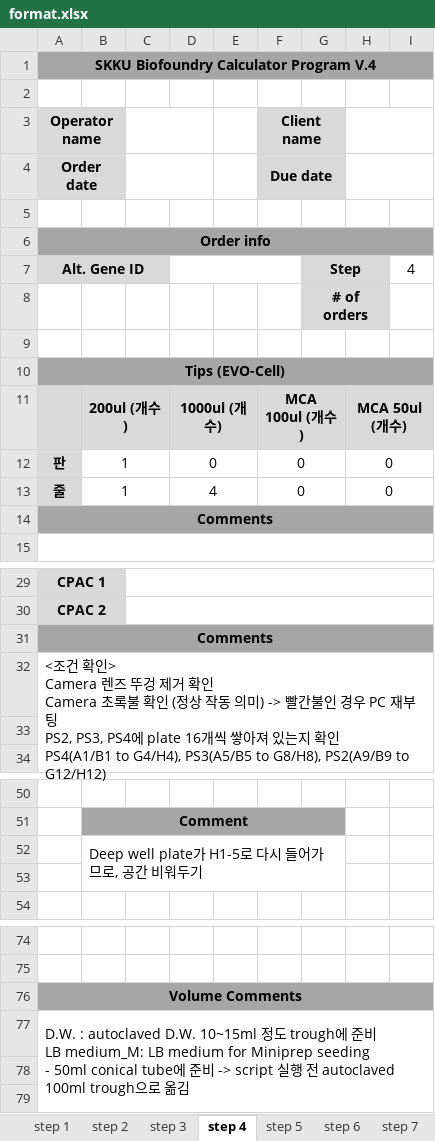
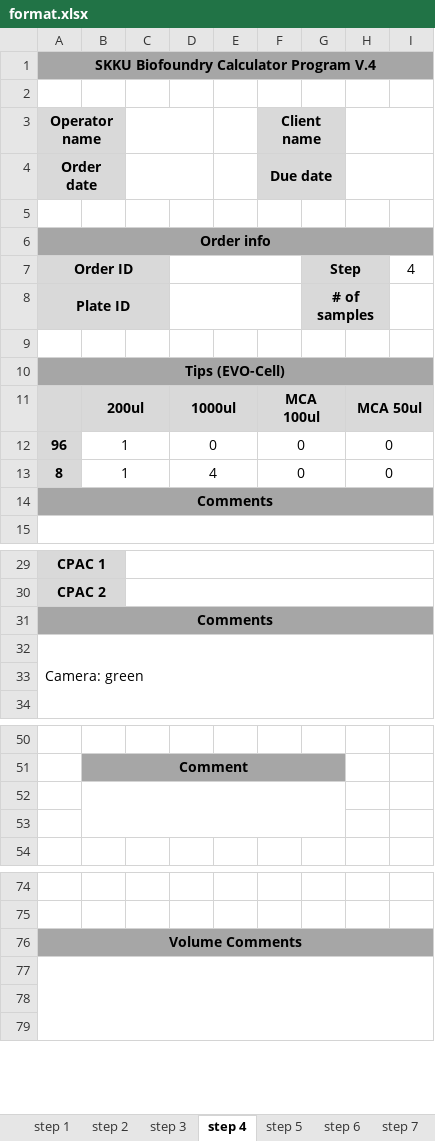
Before and after one commit to F0RTRE55/BFC, an Excel workbook: format.xlsx, sheet step 4, drawn as a sheet; only a part is shown, gaps mark what is left out; values as stored, in another font and other column widths than the file's, no borders; removed rows and columns are numbered as before the commit, all else as after; ↵ is a line break in a cell; the diff names each change by its address in the sheet, - before the commit and + after, or states it on an @@ line.

Commit message:
fixed volume addition and name
added conditions to value
changed Well ID -> Plate ID

```diff
--- a/format.xlsx (sheet step 4)
+++ b/format.xlsx (sheet step 4)
-A7 (Operator name): Alt. Gene ID
+A7 (Operator name): Order ID
-row 8:  |  |  |  |  |  | # of orders
+row 8: Plate ID |  |  |  |  |  | # of samples
-row 11:  | 200ul (개수) |  | 1000ul (개수) |  | MCA 100ul (개수) |  | MCA 50ul (개수)
+row 11:  | 200ul |  | 1000ul |  | MCA 100ul |  | MCA 50ul
-A12 (Operator name): 판
+A12 (Operator name): 96
-A13 (Operator name): 줄
+A13 (Operator name): 8
-A32 (Operator name): <조건 확인> ↵ Camera 렌즈 뚜겅 제거 확인 ↵ Camera 초록불 확인 (정상 작동 의미) -> 빨간불인 경우 PC 재부팅 ↵ PS2, PS3, PS4에 plate 16개씩 쌓아져 있는지 확인 ↵ PS4(A1/B1 to G4/H4), PS3(A5/B5 to G8/H8), PS2(A9/B9 to G12/H12)
+A32 (Operator name): Camera: green
-B52: Deep well plate가 H1-5로 다시 들어가므로, 공간 비워두기
+B52: (empty)
-A77 (Operator name): D.W. : autoclaved D.W. 10~15ml 정도 trough에 준비 ↵ LB medium_M: LB medium for Miniprep seeding ↵ - 50ml conical tube에 준비 -> script 실행 전 autoclaved 100ml trough으로 옮김
+A77 (Operator name): (empty)
```
Also changed, not shown: sheet step 11, sheet step 10, sheet step 6, sheet step 8, sheet step 7, sheet step 3, 3 more sheets, 19 other files.
